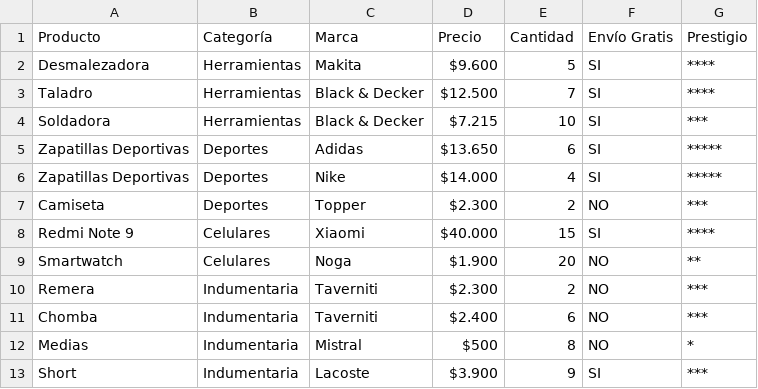
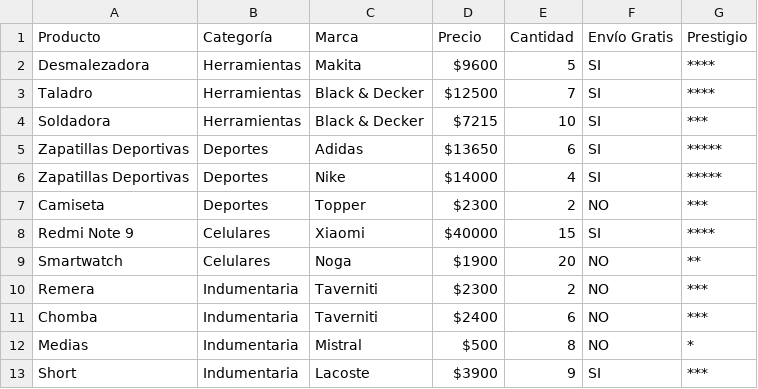
Before and after one commit to LucianoGalluzzo/desafiospring, a CSV file: galluzzo_luciano/src/main/resources/dbProductos.csv, drawn as a sheet.

```diff
--- a/galluzzo_luciano/src/main/resources/dbProductos.csv
+++ b/galluzzo_luciano/src/main/resources/dbProductos.csv
@@ -1,13 +1,13 @@
 Producto,Categoría,Marca,Precio,Cantidad,Envío Gratis,Prestigio
-Desmalezadora,Herramientas,Makita,$9.600,5,SI,****
-Taladro,Herramientas,Black & Decker,$12.500,7,SI,****
-Soldadora,Herramientas,Black & Decker,$7.215,10,SI,***
-Zapatillas Deportivas,Deportes,Adidas,$13.650,6,SI,*****
-Zapatillas Deportivas,Deportes,Nike,$14.000,4,SI,*****
-Camiseta,Deportes,Topper,$2.300,2,NO,***
-Redmi Note 9,Celulares,Xiaomi,$40.000,15,SI,****
-Smartwatch,Celulares,Noga,$1.900,20,NO,**
-Remera,Indumentaria,Taverniti,$2.300,2,NO,***
-Chomba,Indumentaria,Taverniti,$2.400,6,NO,***
+Desmalezadora,Herramientas,Makita,$9600,5,SI,****
+Taladro,Herramientas,Black & Decker,$12500,7,SI,****
+Soldadora,Herramientas,Black & Decker,$7215,10,SI,***
+Zapatillas Deportivas,Deportes,Adidas,$13650,6,SI,*****
+Zapatillas Deportivas,Deportes,Nike,$14000,4,SI,*****
+Camiseta,Deportes,Topper,$2300,2,NO,***
+Redmi Note 9,Celulares,Xiaomi,$40000,15,SI,****
+Smartwatch,Celulares,Noga,$1900,20,NO,**
+Remera,Indumentaria,Taverniti,$2300,2,NO,***
+Chomba,Indumentaria,Taverniti,$2400,6,NO,***
 Medias,Indumentaria,Mistral,$500,8,NO,*
-Short,Indumentaria,Lacoste,$3.900,9,SI,***
+Short,Indumentaria,Lacoste,$3900,9,SI,***
```
Also changed, not shown: 15 other files.
